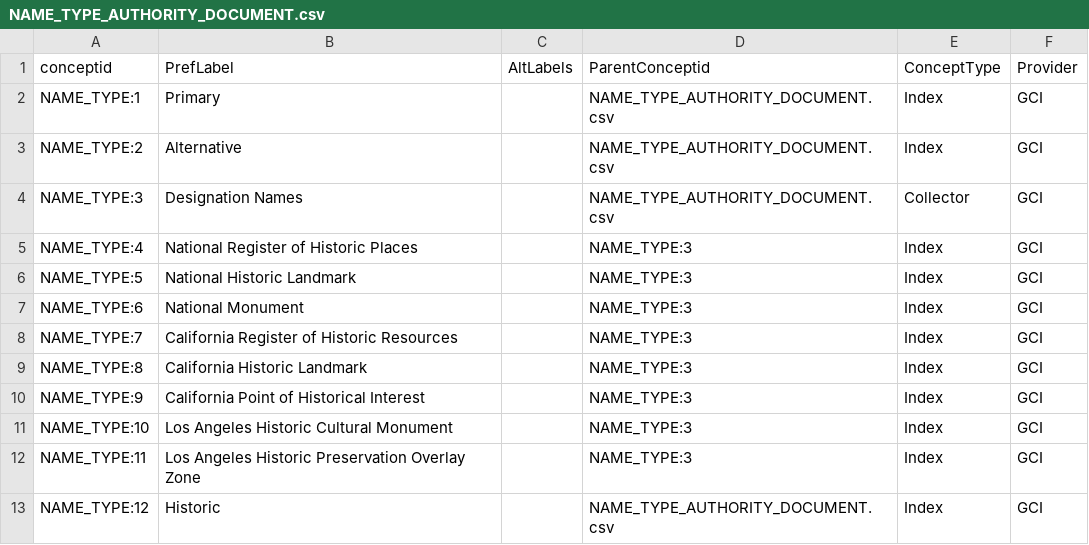
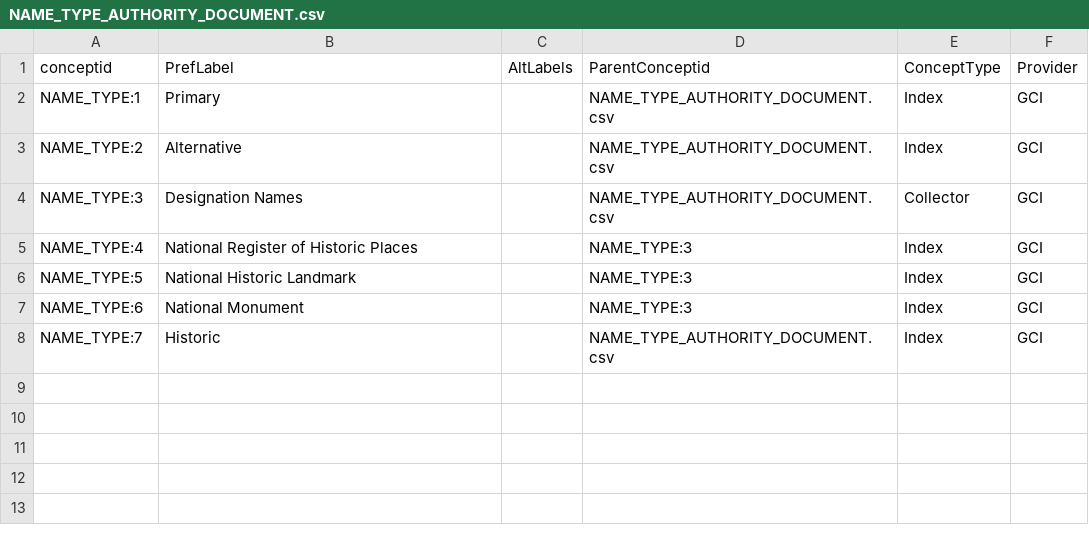
Before and after one commit to legiongis/crip, a CSV file: crip/source_data/concepts/authority_files/NAME_TYPE_AUTHORITY_DOCUMENT.csv, drawn as a sheet.

Commit message:
modifying name list TEST!!

```diff
--- a/crip/source_data/concepts/authority_files/NAME_TYPE_AUTHORITY_DOCUMENT.csv
+++ b/crip/source_data/concepts/authority_files/NAME_TYPE_AUTHORITY_DOCUMENT.csv
@@ -7,7 +7,2 @@ NAME_TYPE:5,National Historic Landmark,,NAME_TYPE:3,Index,GCI
 NAME_TYPE:6,National Monument,,NAME_TYPE:3,Index,GCI
-NAME_TYPE:7,California Register of Historic Resources,,NAME_TYPE:3,Index,GCI
-NAME_TYPE:8,California Historic Landmark,,NAME_TYPE:3,Index,GCI
-NAME_TYPE:9,California Point of Historical Interest,,NAME_TYPE:3,Index,GCI
-NAME_TYPE:10,Los Angeles Historic Cultural Monument,,NAME_TYPE:3,Index,GCI
-NAME_TYPE:11,Los Angeles Historic Preservation Overlay Zone,,NAME_TYPE:3,Index,GCI
-NAME_TYPE:12,Historic,,NAME_TYPE_AUTHORITY_DOCUMENT.csv,Index,GCI
+NAME_TYPE:7,Historic,,NAME_TYPE_AUTHORITY_DOCUMENT.csv,Index,GCI
```
